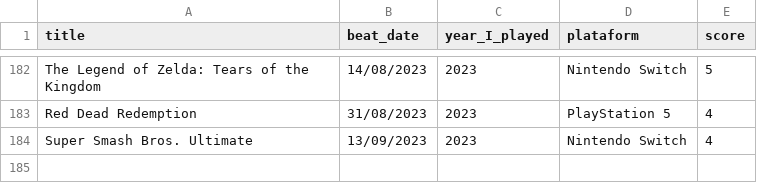
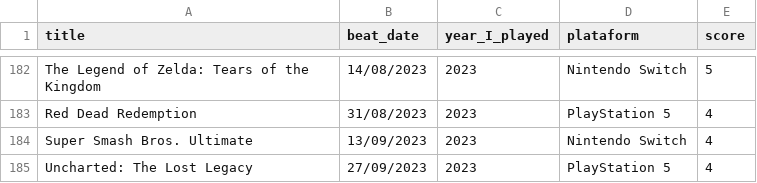
Before and after one commit to andredarcie/my-life-data, a CSV file: data/games/games_beated.csv, drawn as a sheet; only a part is shown, gaps mark what is left out.

Commit message:
Update games_beated.csv

```diff
--- a/data/games/games_beated.csv
+++ b/data/games/games_beated.csv
@@ -184 +184,2 @@ Red Dead Redemption, 31/08/2023, 2023,PlayStation 5, 4
 Super Smash Bros. Ultimate, 13/09/2023, 2023,Nintendo Switch, 4
+Uncharted: The Lost Legacy, 27/09/2023, 2023,PlayStation 5, 4
```
